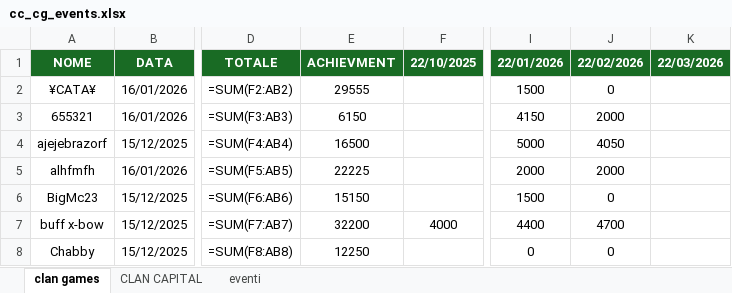
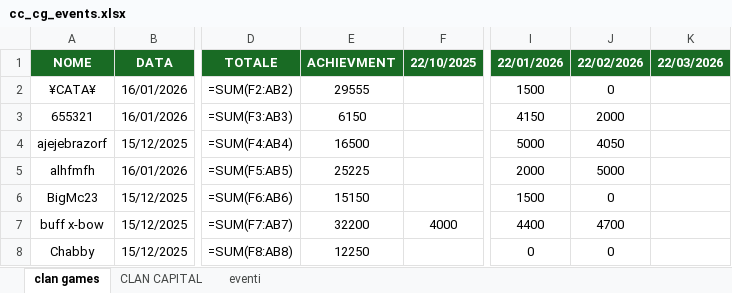
Before and after one commit to piegian99ita/clashMacacos, an Excel workbook: cc_cg_events.xlsx, sheet clan games, drawn as a sheet; only a part is shown, gaps mark what is left out; values as stored, in another font and other column widths than the file's, no borders; formulas without a stored value are shown as written; the diff names each change by its address in the sheet, - before the commit and + after, or states it on an @@ line.

```diff
--- a/cc_cg_events.xlsx (sheet clan games)
+++ b/cc_cg_events.xlsx (sheet clan games)
-E5: 22225
+E5: 25225
-J5: 2000
+J5: 5000
```
